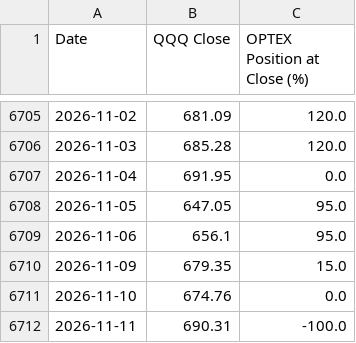
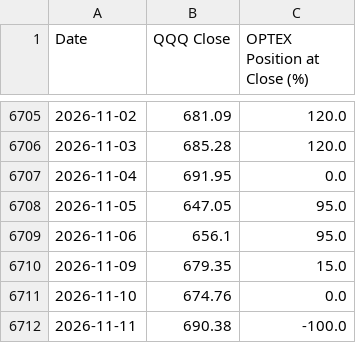
Before and after one commit to optexsignals/optex, a CSV file: data/optex_history.csv, drawn as a sheet; only a part is shown, gaps mark what is left out.

Commit message:
Market Timing 2026-11-11: -100% (final data)

```diff
--- a/data/optex_history.csv
+++ b/data/optex_history.csv
@@ -6711,2 +6711,2 @@ Date,QQQ Close,OPTEX Position at Close (%)
 2026-11-10,674.76,0.0
-2026-11-11,690.31,-100.0
+2026-11-11,690.38,-100.0
```
Also changed, not shown: 5 other files.
